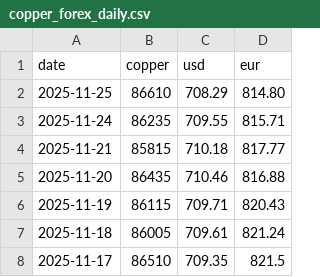
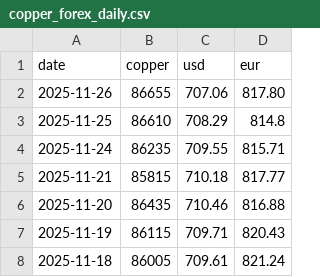
Before and after one commit to Peterye0817/copper-price-data, a CSV file: copper_forex_daily.csv, drawn as a sheet; only a part is shown; the shorter side is filled out with more unchanged rows.

```diff
--- a/copper_forex_daily.csv
+++ b/copper_forex_daily.csv
@@ -1,3 +1,4 @@
 date,copper,usd,eur
-2025-11-25,86610,708.29,814.80
+2025-11-26,86655,707.06,817.80
+2025-11-25,86610,708.29,814.8
 2025-11-24,86235,709.55,815.71
```
